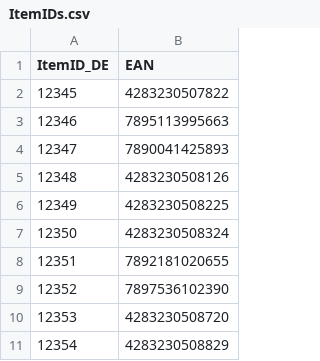
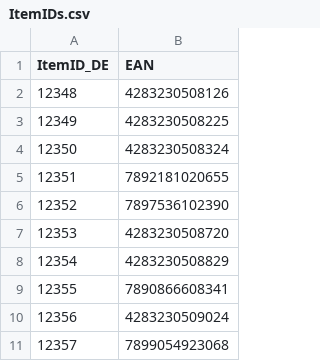
Before and after one commit to ikram-mever-codes/Gtech_Master, a CSV file: server/public/ItemIDs.csv, drawn as a sheet; only a part is shown; the shorter side is filled out with more unchanged rows.

```diff
--- a/server/public/ItemIDs.csv
+++ b/server/public/ItemIDs.csv
@@ -1,5 +1,2 @@
 ItemID_DE,EAN
-12345,4283230507822
-12346,7895113995663
-12347,7890041425893
 12348,4283230508126
```
Also changed, not shown: server/public/order_items.csv, server/public/orders.csv.
